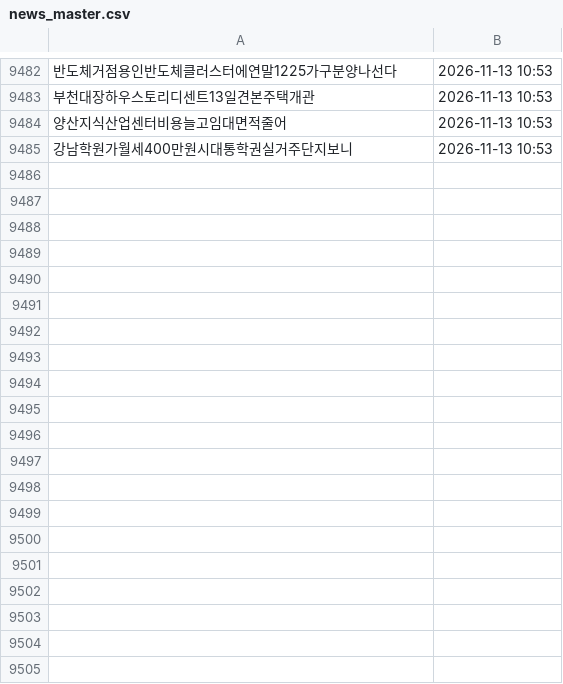
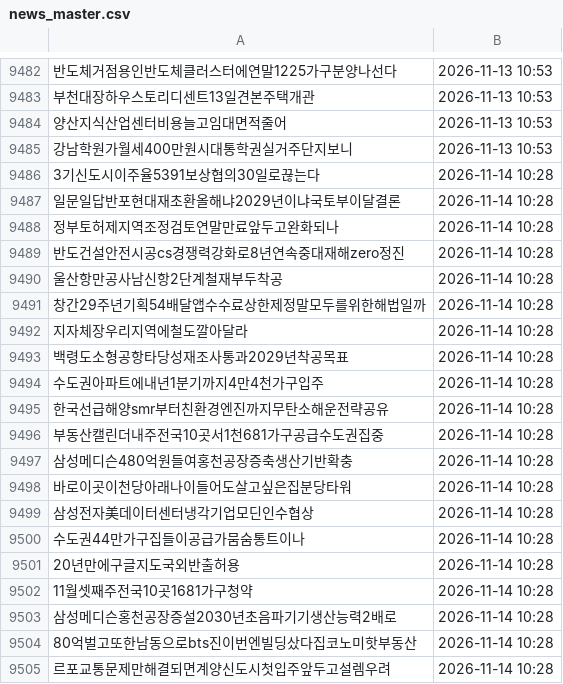
Before and after one commit to offiscan/offiscan, a CSV file: news_master.csv, drawn as a sheet; only a part is shown, gaps mark what is left out; the diff covers the shown part only; the diff names each change by its address in the sheet, - before the commit and + after, or states it on an @@ line.

```diff
--- a/news_master.csv
+++ b/news_master.csv
+row 9486: 3기신도시이주율5391보상협의30일로끊는다 | 2026-11-14 10:28
+row 9487: 일문일답반포현대재초환올해냐2029년이냐국토부이달결론 | 2026-11-14 10:28
+row 9488: 정부토허제지역조정검토연말만료앞두고완화되나 | 2026-11-14 10:28
+row 9489: 반도건설안전시공cs경쟁력강화로8년연속중대재해zero정진 | 2026-11-14 10:28
+row 9490: 울산항만공사남신항2단계철재부두착공 | 2026-11-14 10:28
+row 9491: 창간29주년기획54배달앱수수료상한제정말모두를위한해법일까 | 2026-11-14 10:28
+row 9492: 지자체장우리지역에철도깔아달라 | 2026-11-14 10:28
+row 9493: 백령도소형공항타당성재조사통과2029년착공목표 | 2026-11-14 10:28
+row 9494: 수도권아파트에내년1분기까지4만4천가구입주 | 2026-11-14 10:28
+row 9495: 한국선급해양smr부터친환경엔진까지무탄소해운전략공유 | 2026-11-14 10:28
+row 9496: 부동산캘린더내주전국10곳서1천681가구공급수도권집중 | 2026-11-14 10:28
+row 9497: 삼성메디슨480억원들여홍천공장증축생산기반확충 | 2026-11-14 10:28
+row 9498: 바로이곳이천당아래나이들어도살고싶은집분당타워 | 2026-11-14 10:28
+row 9499: 삼성전자美데이터센터냉각기업모딘인수협상 | 2026-11-14 10:28
+row 9500: 수도권44만가구집들이공급가뭄숨통트이나 | 2026-11-14 10:28
+row 9501: 20년만에구글지도국외반출허용 | 2026-11-14 10:28
+row 9502: 11월셋째주전국10곳1681가구청약 | 2026-11-14 10:28
+row 9503: 삼성메디슨홍천공장증설2030년초음파기기생산능력2배로 | 2026-11-14 10:28
+row 9504: 80억벌고또한남동으로bts진이번엔빌딩샀다집코노미핫부동산 | 2026-11-14 10:28
+row 9505: 르포교통문제만해결되면계양신도시첫입주앞두고설렘우려 | 2026-11-14 10:28
```
Also changed, not shown: 46 added rows elsewhere in this file, 1 other file.
